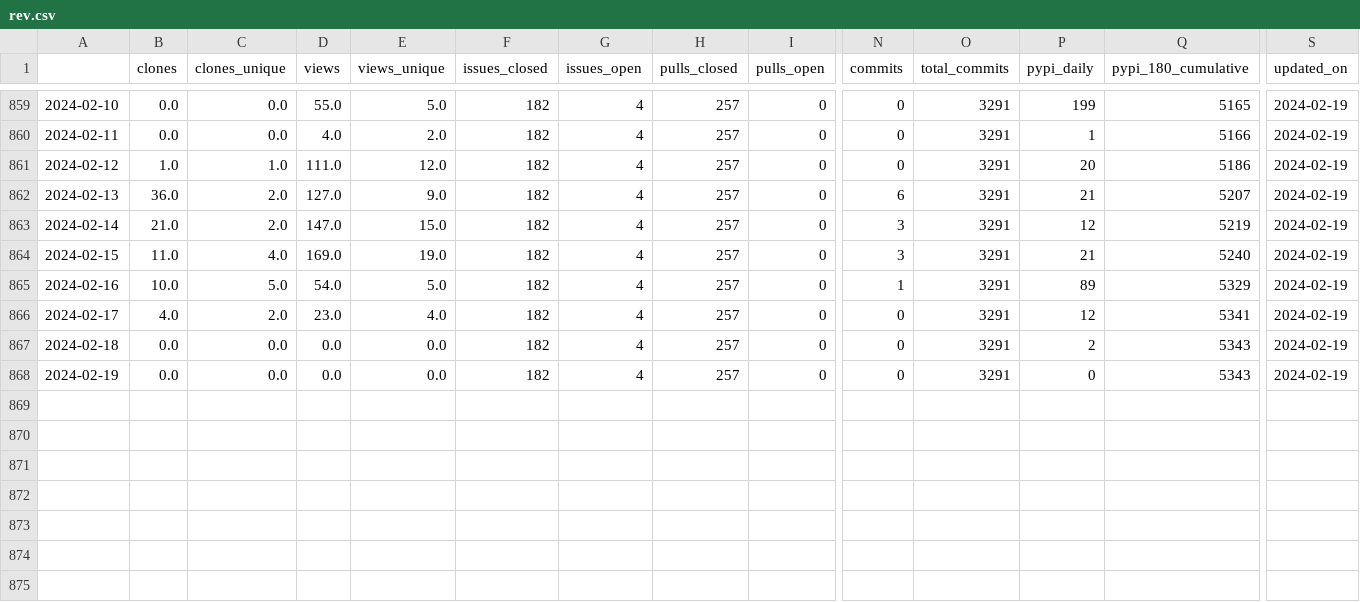
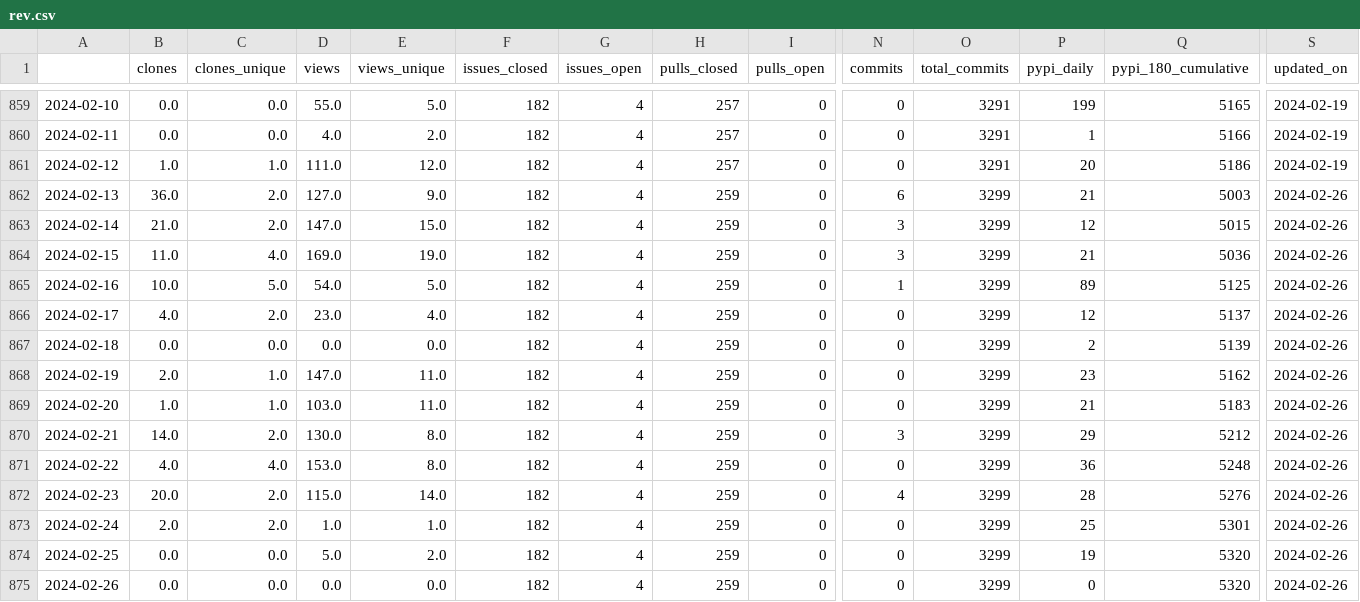
Before and after one commit to NREL/osos, a CSV file: data/rev.csv, drawn as a sheet; only a part is shown, gaps mark what is left out; rows hold the shown columns only; the diff names each change by its address in the sheet, - before the commit and + after, or states it on an @@ line.

Commit message:
update osos data and plots

```diff
--- a/data/rev.csv
+++ b/data/rev.csv
-H862:H868 (pulls_closed): 257
+H862:H868 (pulls_closed): 259
-O862:O868 (total_commits): 3291
+O862:O868 (total_commits): 3299
-Q862 (pypi_180_cumulative): 5207
+Q862 (pypi_180_cumulative): 5003
-S862:S868 (updated_on): 2024-02-19
+S862:S868 (updated_on): 2024-02-26
-Q863 (pypi_180_cumulative): 5219
+Q863 (pypi_180_cumulative): 5015
-Q864 (pypi_180_cumulative): 5240
+Q864 (pypi_180_cumulative): 5036
-Q865 (pypi_180_cumulative): 5329
+Q865 (pypi_180_cumulative): 5125
-Q866 (pypi_180_cumulative): 5341
+Q866 (pypi_180_cumulative): 5137
-Q867 (pypi_180_cumulative): 5343
+Q867 (pypi_180_cumulative): 5139
-B868 (clones): 0.0
+B868 (clones): 2.0
-C868 (clones_unique): 0.0
+C868 (clones_unique): 1.0
-D868 (views): 0.0
+D868 (views): 147.0
-E868 (views_unique): 0.0
+E868 (views_unique): 11.0
-P868 (pypi_daily): 0
+P868 (pypi_daily): 23
-Q868 (pypi_180_cumulative): 5343
+Q868 (pypi_180_cumulative): 5162
+row 869: 2024-02-20 | 1.0 | 1.0 | 103.0 | 11.0 | 182 | 4 | 259 | 0 | 0 | 3299 | 21 | 5183 | 2024-02-26
+row 870: 2024-02-21 | 14.0 | 2.0 | 130.0 | 8.0 | 182 | 4 | 259 | 0 | 3 | 3299 | 29 | 5212 | 2024-02-26
+row 871: 2024-02-22 | 4.0 | 4.0 | 153.0 | 8.0 | 182 | 4 | 259 | 0 | 0 | 3299 | 36 | 5248 | 2024-02-26
+row 872: 2024-02-23 | 20.0 | 2.0 | 115.0 | 14.0 | 182 | 4 | 259 | 0 | 4 | 3299 | 28 | 5276 | 2024-02-26
+row 873: 2024-02-24 | 2.0 | 2.0 | 1.0 | 1.0 | 182 | 4 | 259 | 0 | 0 | 3299 | 25 | 5301 | 2024-02-26
+row 874: 2024-02-25 | 0.0 | 0.0 | 5.0 | 2.0 | 182 | 4 | 259 | 0 | 0 | 3299 | 19 | 5320 | 2024-02-26
+row 875: 2024-02-26 | 0.0 | 0.0 | 0.0 | 0.0 | 182 | 4 | 259 | 0 | 0 | 3299 | 0 | 5320 | 2024-02-26
```
Also changed, not shown: data/nrwal.csv, data/phygnn.csv, 20 other files.
